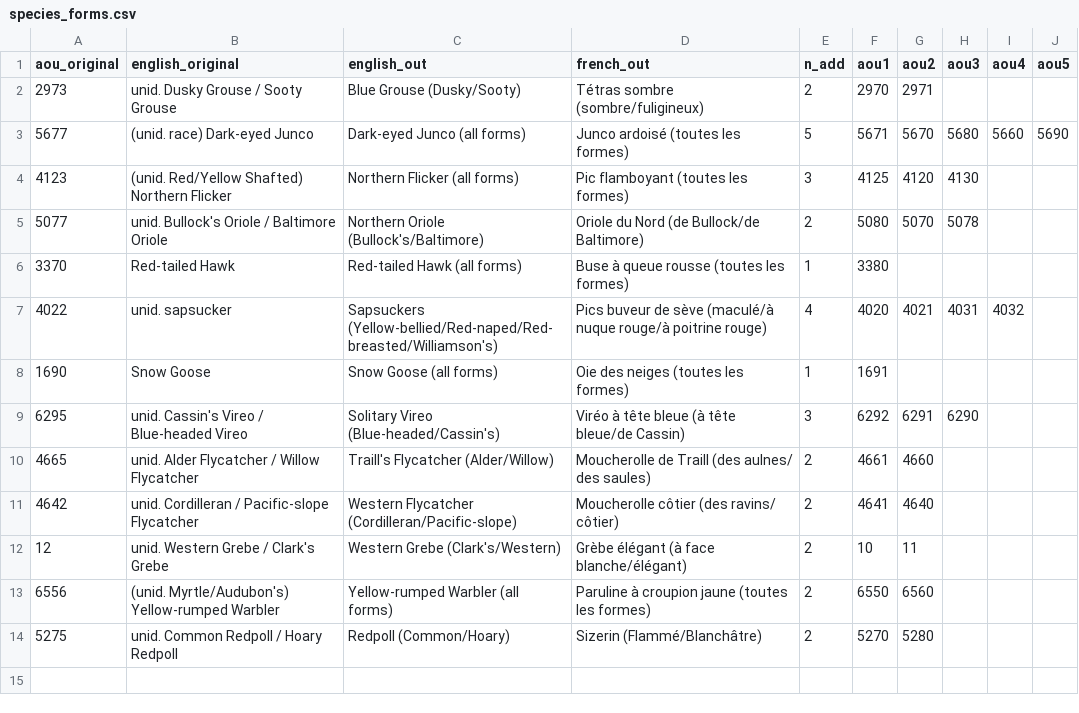
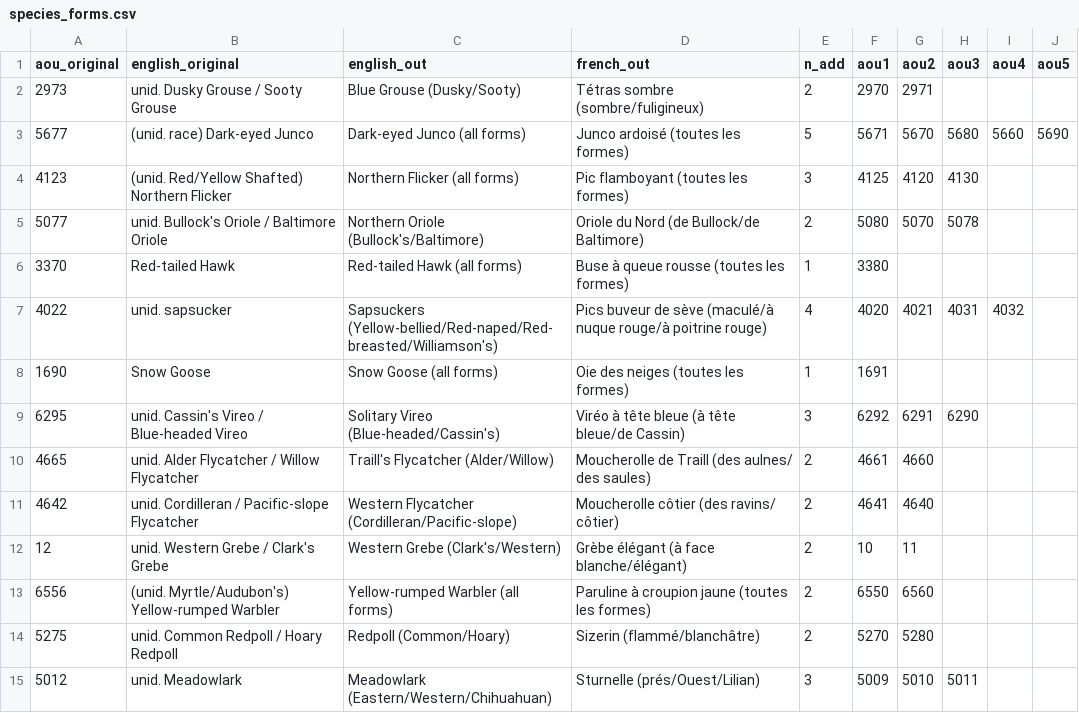
Before and after one commit to bbsBayes/bbsBayes2, a CSV file: data-raw/species_forms.csv, drawn as a sheet.

Commit message:
adding species notes, spaghetti plots, and model commenting tweaks

```diff
--- a/data-raw/species_forms.csv
+++ b/data-raw/species_forms.csv
@@ -13,2 +13,3 @@ aou_original,english_original,english_out,french_out,n_add,aou1,aou2,aou3,aou4,a
 6556,(unid. Myrtle/Audubon's) Yellow-rumped Warbler,Yellow-rumped Warbler (all forms),Paruline à croupion jaune (toutes les formes),2,6550,6560,,,
-5275,unid. Common Redpoll / Hoary Redpoll,Redpoll (Common/Hoary),Sizerin (Flammé/Blanchâtre),2,5270,5280,,,
+5275,unid. Common Redpoll / Hoary Redpoll,Redpoll (Common/Hoary),Sizerin (flammé/blanchâtre),2,5270,5280,,,
+5012,unid. Meadowlark,Meadowlark (Eastern/Western/Chihuahuan),Sturnelle (prés/Ouest/Lilian),3,5009,5010,5011,,
```
Also changed, not shown: 25 other files.
